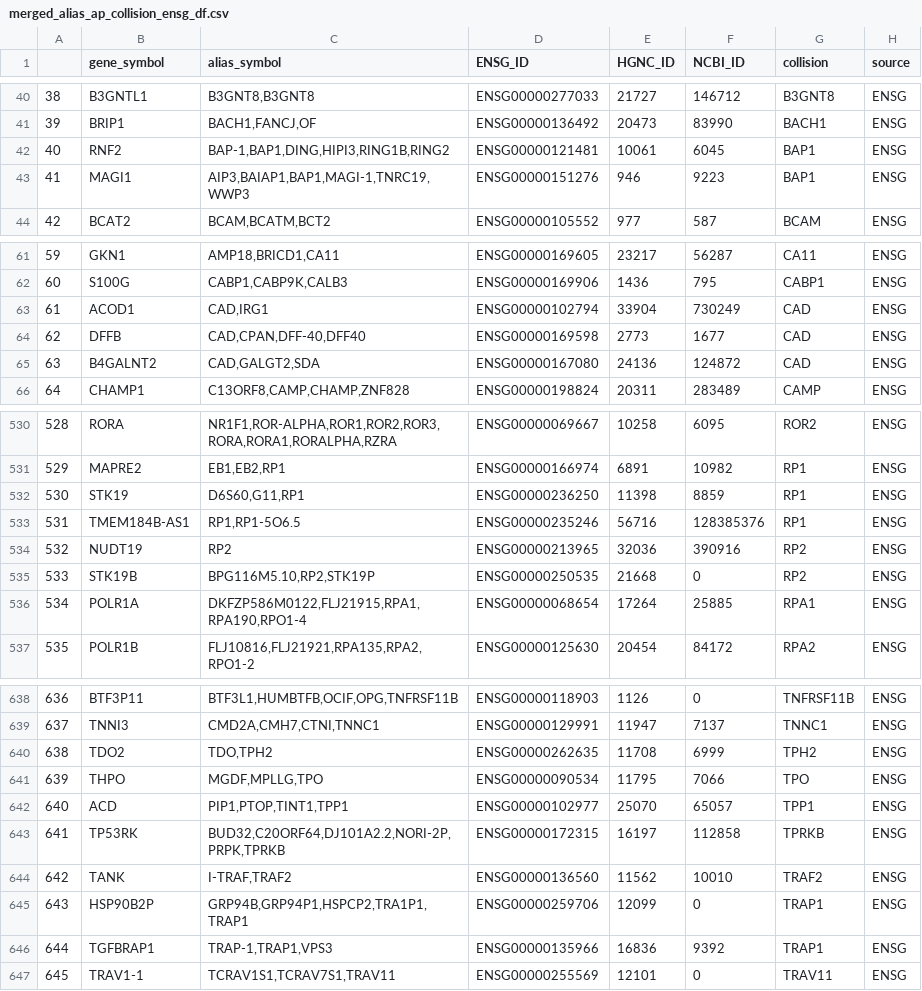
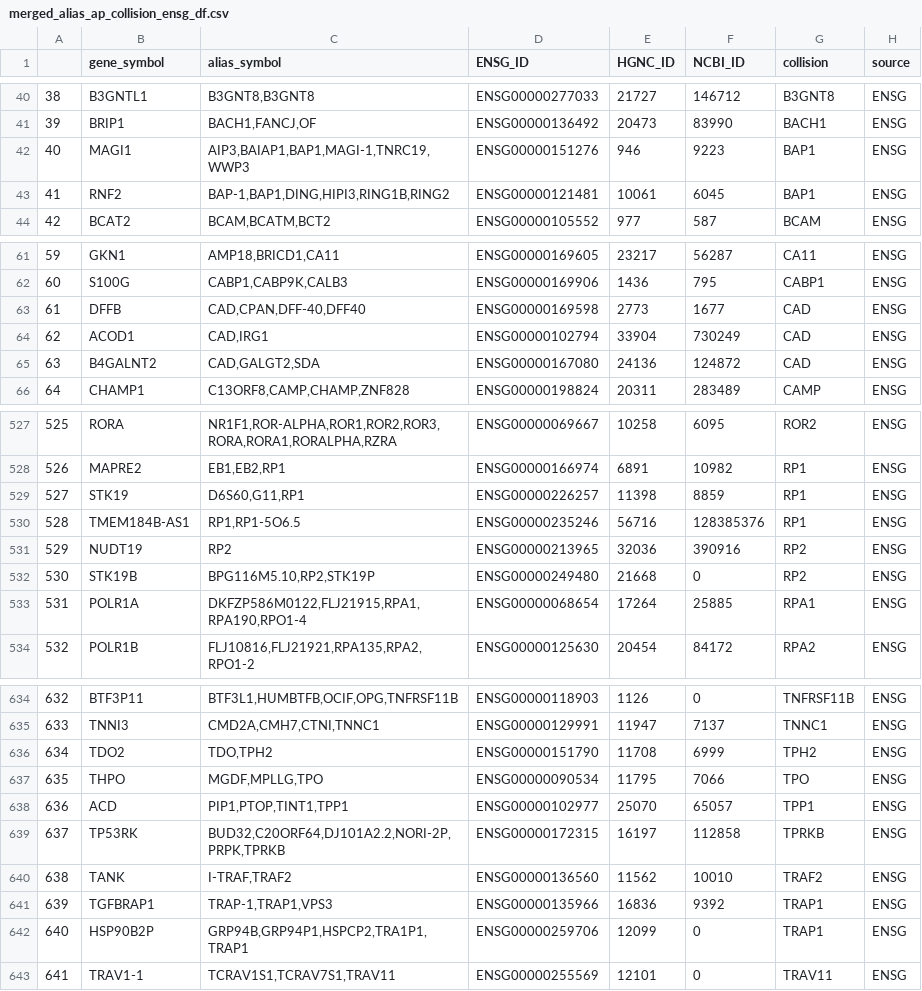
Before and after one commit to cancervariants/gene-harmony-analysis, a CSV file: output/merged_alias_ap_collision_ensg_df.csv, drawn as a sheet; only a part is shown, gaps mark what is left out; addresses are those after the commit; the diff covers the shown part only; the diff names each change by its address in the sheet, - before the commit and + after, or states it on an @@ line.

```diff
--- a/output/merged_alias_ap_collision_ensg_df.csv
+++ b/output/merged_alias_ap_collision_ensg_df.csv
@@ column A renumbered from row 19 down @@
@@ row 43 moved to row 42: 40 @@
@@ row 64 moved to row 63: 61 @@
-D529 (ENSG_ID): ENSG00000236250
+D529 (ENSG_ID): ENSG00000226257
-D532 (ENSG_ID): ENSG00000250535
+D532 (ENSG_ID): ENSG00000249480
-D636 (ENSG_ID): ENSG00000262635
+D636 (ENSG_ID): ENSG00000151790
@@ row 646 moved to row 641: 639 @@
```
Also changed, not shown: 2 added rows, 6 removed rows, 31 moved rows and 8 edited cells elsewhere in this file, output/merged_alias_ap_collision_ncbi_df.csv, output/merged_alias_primary_collisions_df.csv, 12 other files.
